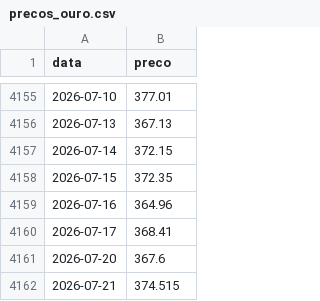
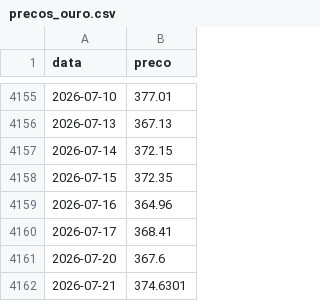
Before and after one commit to mickemanella-web/Ouro-tracker, a CSV file: precos_ouro.csv, drawn as a sheet; only a part is shown, gaps mark what is left out.

```diff
--- a/precos_ouro.csv
+++ b/precos_ouro.csv
@@ -4161,2 +4161,2 @@ data,preco
 2026-07-20,367.6
-2026-07-21,374.515
+2026-07-21,374.6301
```
Also changed, not shown: 1 other file.
